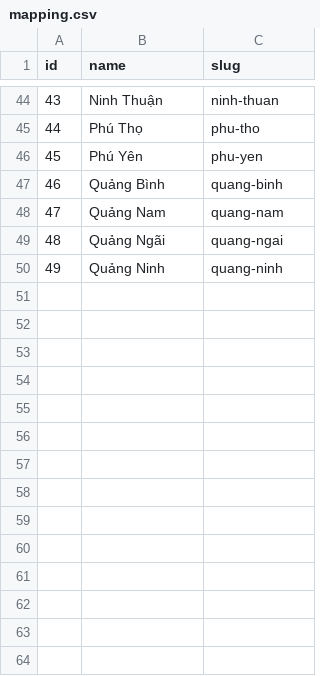
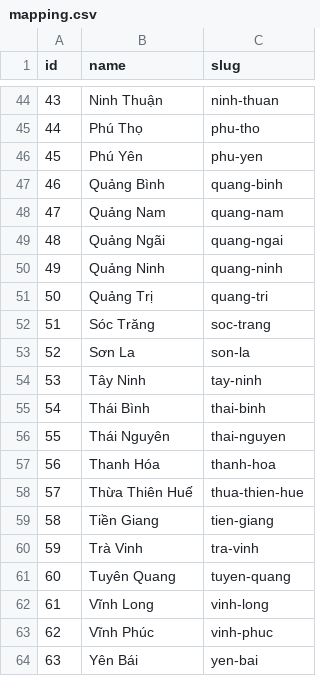
Before and after one commit to MrDuc123/carrier_data_scrapping, a CSV file: mapping.csv, drawn as a sheet; only a part is shown, gaps mark what is left out.

```diff
--- a/mapping.csv
+++ b/mapping.csv
@@ -50 +50,15 @@ id,name,slug
 49,Quảng Ninh,quang-ninh
+50,Quảng Trị,quang-tri
+51,Sóc Trăng,soc-trang
+52,Sơn La,son-la
+53,Tây Ninh,tay-ninh
+54,Thái Bình,thai-binh
+55,Thái Nguyên,thai-nguyen
+56,Thanh Hóa,thanh-hoa
+57,Thừa Thiên Huế,thua-thien-hue
+58,Tiền Giang,tien-giang
+59,Trà Vinh,tra-vinh
+60,Tuyên Quang,tuyen-quang
+61,Vĩnh Long,vinh-long
+62,Vĩnh Phúc,vinh-phuc
+63,Yên Bái,yen-bai
```
Also changed, not shown: 2 other files.
